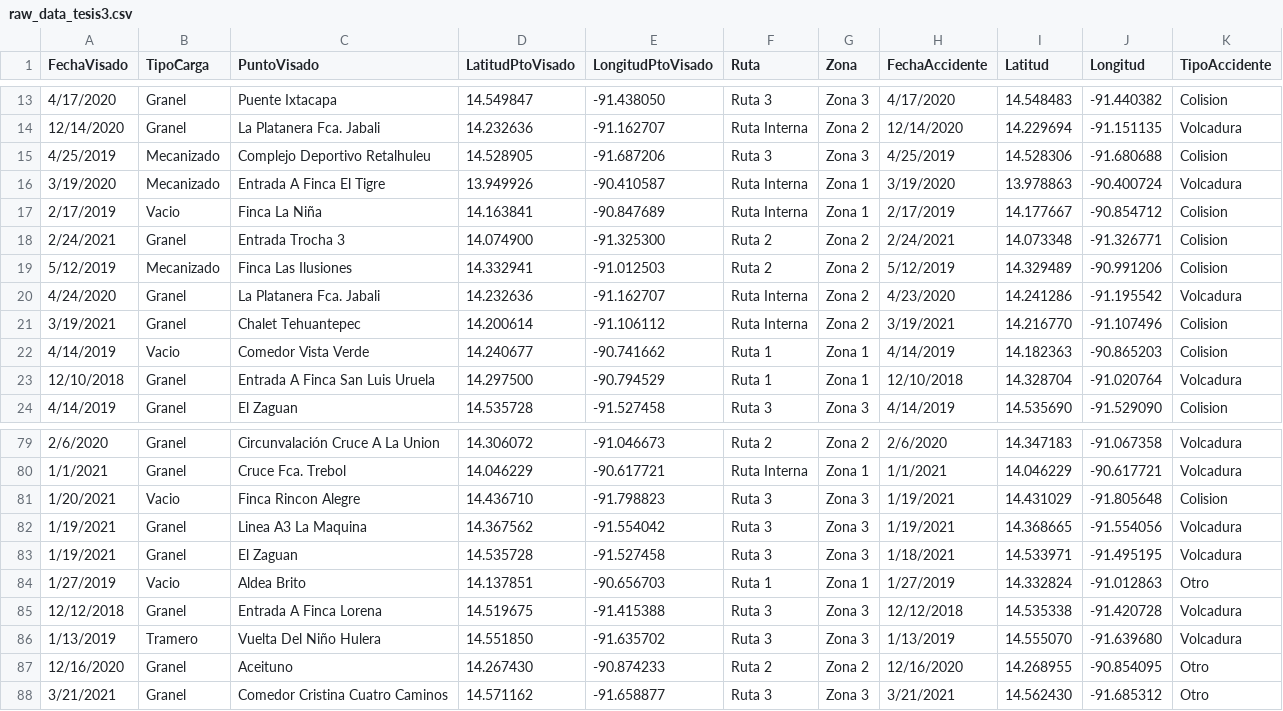
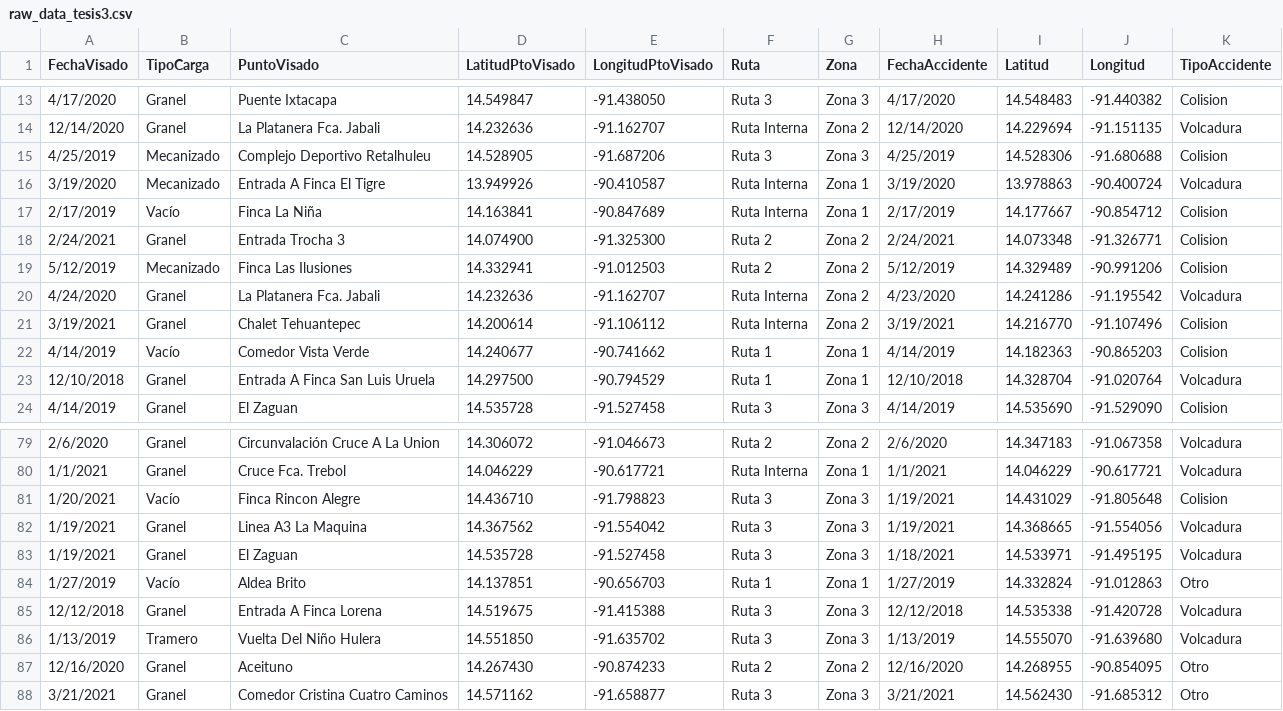
Before and after one commit to rphl07/Tesis, a CSV file: raw_data_tesis3.csv, drawn as a sheet; only a part is shown, gaps mark what is left out; the diff covers the shown part only; the diff names each change by its address in the sheet, - before the commit and + after, or states it on an @@ line.

```diff
--- a/raw_data_tesis3.csv
+++ b/raw_data_tesis3.csv
-B17 (TipoCarga): Vacio
+B17 (TipoCarga): Vacío
-B22 (TipoCarga): Vacio
+B22 (TipoCarga): Vacío
-B81 (TipoCarga): Vacio
+B81 (TipoCarga): Vacío
-B84 (TipoCarga): Vacio
+B84 (TipoCarga): Vacío
```
Also changed, not shown: 26 edited cells elsewhere in this file.
